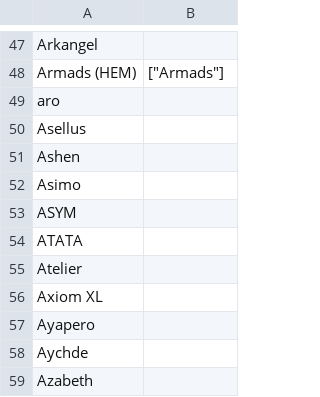
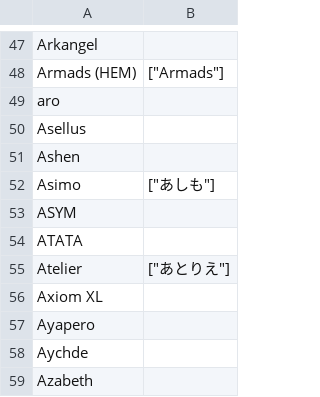
Before and after one commit to kenniky/ultrank-scoring, a CSV file: ultrank_tags.csv, drawn as a sheet; only a part is shown, gaps mark what is left out.

```diff
--- a/ultrank_tags.csv
+++ b/ultrank_tags.csv
@@ -51,6 +51,6 @@ Asellus,
 Ashen,
-Asimo,
+Asimo,"[""あしも""]"
 ASYM,
 ATATA,
-Atelier,
+Atelier,"[""あとりえ""]"
 Axiom XL,
```
Also changed, not shown: 3 other files.
